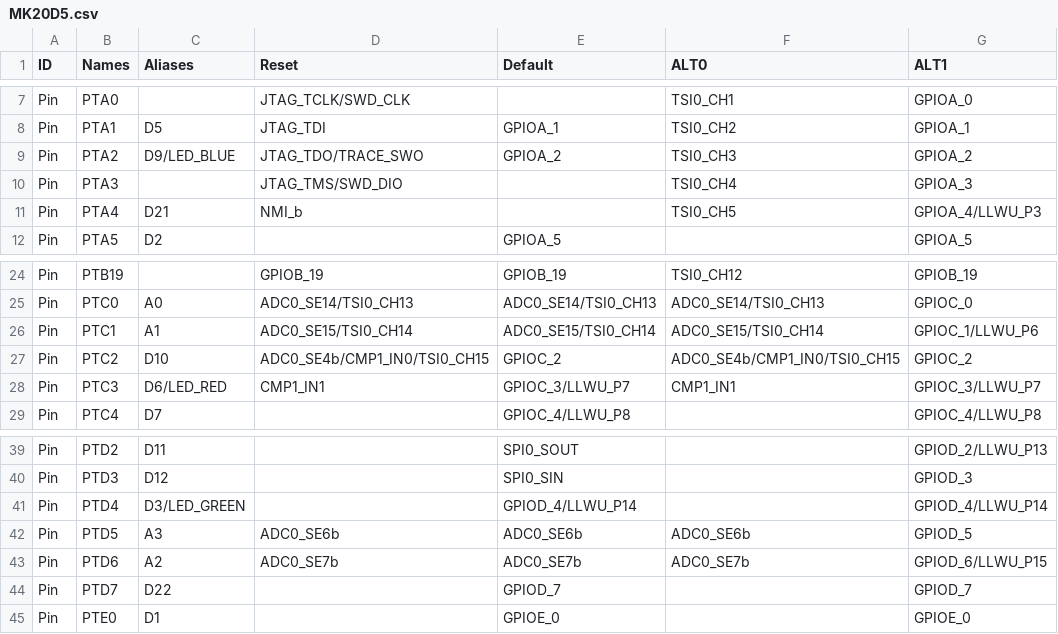
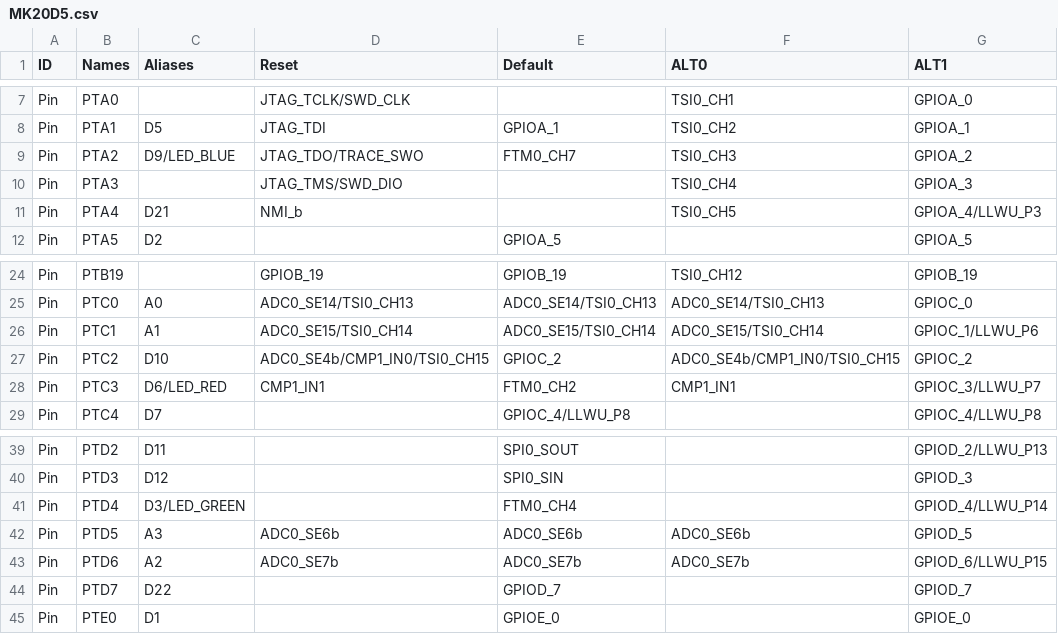
Before and after one commit to podonoghue/usbdm-eclipse-plugins, a CSV file: CreateCppStationeryByPin/MK20D5.csv, drawn as a sheet; only a part is shown, gaps mark what is left out; the diff names each change by its address in the sheet, - before the commit and + after, or states it on an @@ line.

```diff
--- a/CreateCppStationeryByPin/MK20D5.csv
+++ b/CreateCppStationeryByPin/MK20D5.csv
-E9 (Default): GPIOA_2
+E9 (Default): FTM0_CH7
-E28 (Default): GPIOC_3/LLWU_P7
+E28 (Default): FTM0_CH2
-E41 (Default): GPIOD_4/LLWU_P14
+E41 (Default): FTM0_CH4
```
Also changed, not shown: CreateCppStationeryByPin/MK22F51212.csv, CreateCppStationeryByPin/MK64F12.csv, 5 other files.
